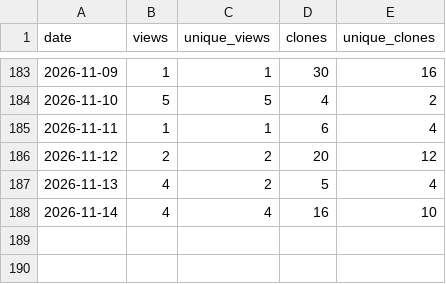
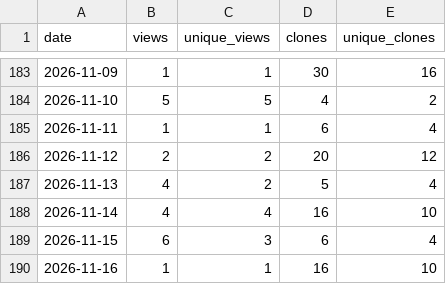
Before and after one commit to ayu5h-raj/quickcsv, a CSV file: traffic/traffic.csv, drawn as a sheet; only a part is shown, gaps mark what is left out; the diff names each change by its address in the sheet, - before the commit and + after, or states it on an @@ line.

```diff
--- a/traffic/traffic.csv
+++ b/traffic/traffic.csv
+row 189: 2026-11-15 | 6 | 3 | 6 | 4
+row 190: 2026-11-16 | 1 | 1 | 16 | 10
```
Also changed, not shown: traffic/downloads.csv.
